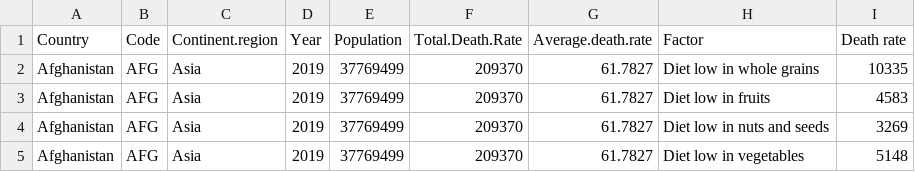
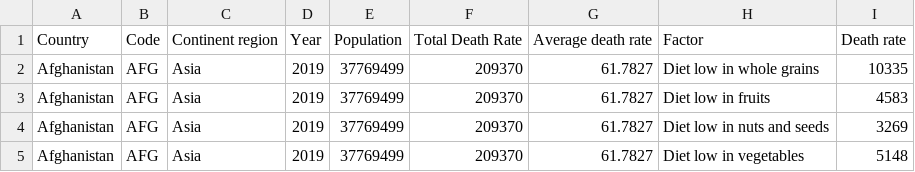
Before and after one commit to kaiyun94/FIT3179-Assignment-2, a CSV file: data/dietPractices.csv, drawn as a sheet; only a part is shown; the diff names each change by its address in the sheet, - before the commit and + after, or states it on an @@ line.

Commit message:
removed period in the column name

```diff
--- a/data/dietPractices.csv
+++ b/data/dietPractices.csv
-C1: Continent.region
+C1: Continent region
-F1: Total.Death.Rate
+F1: Total Death Rate
-G1: Average.death.rate
+G1: Average death rate
```
